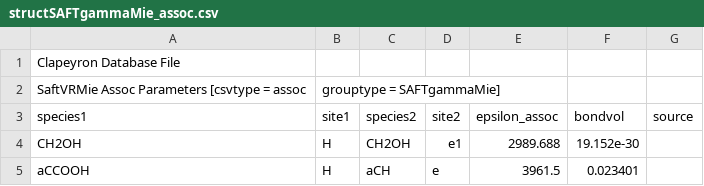
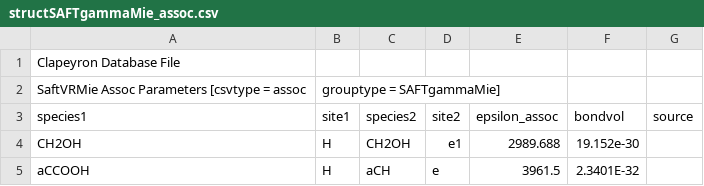
Before and after one commit to Kelethabetse/Clapeyron.jl, a CSV file: database/SAFT/SAFTgammaMie/structSAFTgammaMie/structSAFTgammaMie_assoc.csv, drawn as a sheet.

Commit message:
Update structSAFTgammaMie_assoc.csv
association parameter

```diff
--- a/database/SAFT/SAFTgammaMie/structSAFTgammaMie/structSAFTgammaMie_assoc.csv
+++ b/database/SAFT/SAFTgammaMie/structSAFTgammaMie/structSAFTgammaMie_assoc.csv
@@ -4,2 +4,2 @@ species1,site1,species2,site2,epsilon_assoc,bondvol,source
 CH2OH,H,CH2OH,e1,2989.688,19.152e-30,
-aCCOOH,H,aCH,e,3961.5,0.023401,
+aCCOOH,H,aCH,e,3961.5,2.3401E-32,
```
